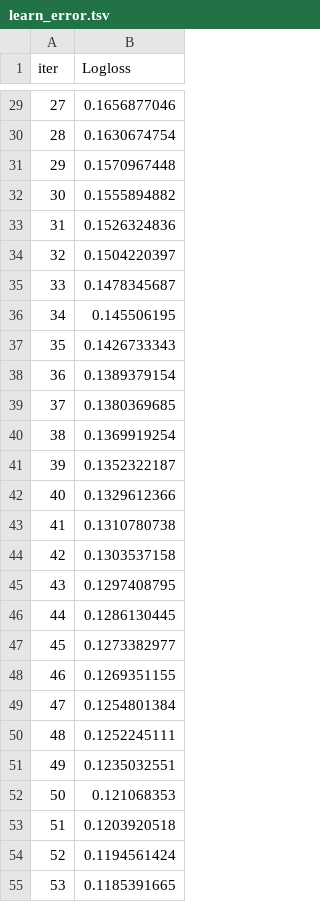
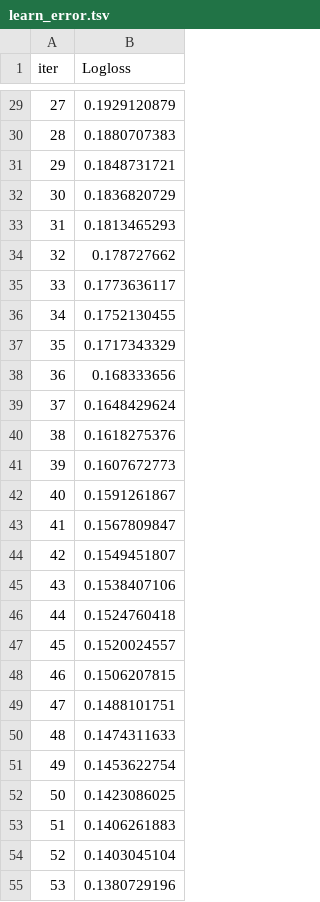
Before and after one commit to ZhuravlevaR/MLPP_ML, a TSV file: catboost_info/learn_error.tsv, drawn as a sheet; only a part is shown, gaps mark what is left out; the diff covers the shown part only.

```diff
--- a/catboost_info/learn_error.tsv
+++ b/catboost_info/learn_error.tsv
@@ -29,27 +29,27 @@ iter	Logloss
-27	0.1656877046
-28	0.1630674754
-29	0.1570967448
-30	0.1555894882
-31	0.1526324836
-32	0.1504220397
-33	0.1478345687
-34	0.145506195
-35	0.1426733343
-36	0.1389379154
-37	0.1380369685
-38	0.1369919254
-39	0.1352322187
-40	0.1329612366
-41	0.1310780738
-42	0.1303537158
-43	0.1297408795
-44	0.1286130445
-45	0.1273382977
-46	0.1269351155
-47	0.1254801384
-48	0.1252245111
-49	0.1235032551
-50	0.121068353
-51	0.1203920518
-52	0.1194561424
-53	0.1185391665
+27	0.1929120879
+28	0.1880707383
+29	0.1848731721
+30	0.1836820729
+31	0.1813465293
+32	0.178727662
+33	0.1773636117
+34	0.1752130455
+35	0.1717343329
+36	0.168333656
+37	0.1648429624
+38	0.1618275376
+39	0.1607672773
+40	0.1591261867
+41	0.1567809847
+42	0.1549451807
+43	0.1538407106
+44	0.1524760418
+45	0.1520024557
+46	0.1506207815
+47	0.1488101751
+48	0.1474311633
+49	0.1453622754
+50	0.1423086025
+51	0.1406261883
+52	0.1403045104
+53	0.1380729196
```
Also changed, not shown: 173 edited cells elsewhere in this file, catboost_info/test_error.tsv, catboost_info/time_left.tsv, 3 other files.
